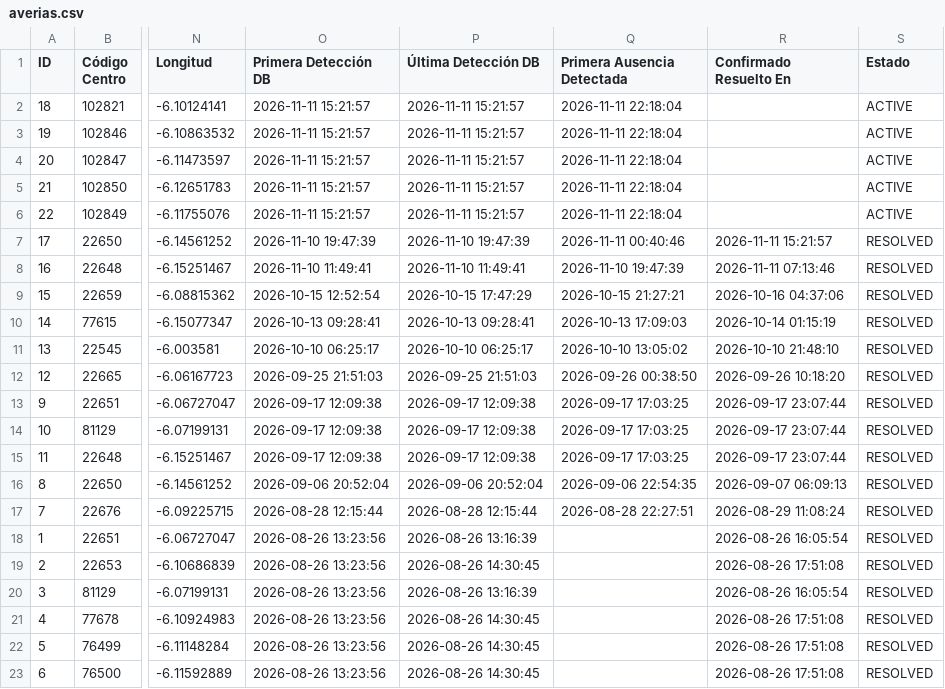
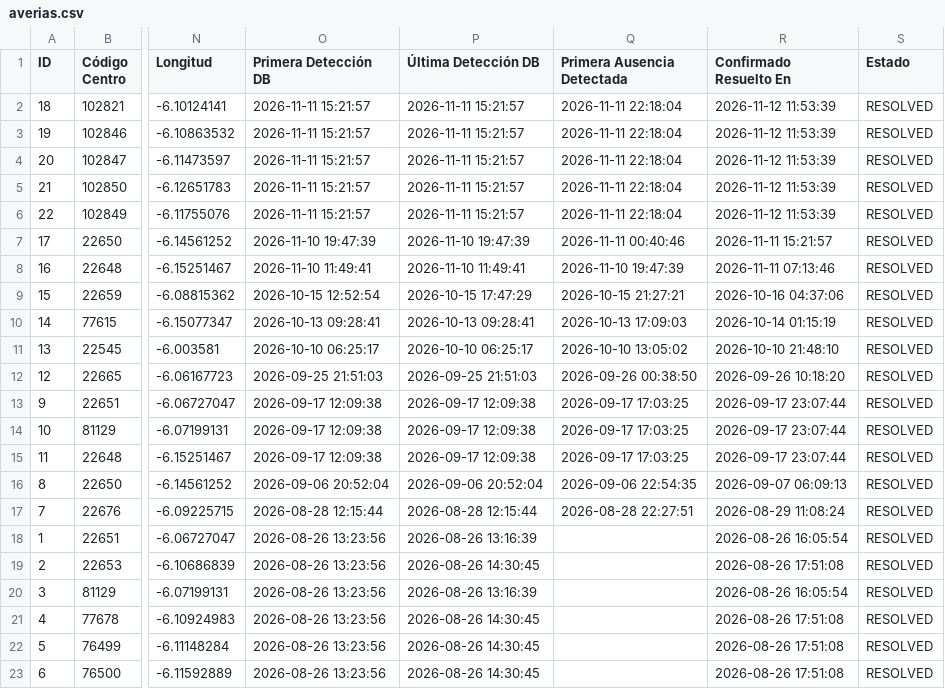
Before and after one commit to Xatpy/caidas-luz, a CSV file: averias.csv, drawn as a sheet; only a part is shown, gaps mark what is left out; the diff names each change by its address in the sheet, - before the commit and + after, or states it on an @@ line.

```diff
--- a/averias.csv
+++ b/averias.csv
-R2:R6 (Confirmado Resuelto En): (empty)
+R2:R6 (Confirmado Resuelto En): 2026-11-12 11:53:39
-S2:S6 (Estado): ACTIVE
+S2:S6 (Estado): RESOLVED
```
Also changed, not shown: 2 other files.
